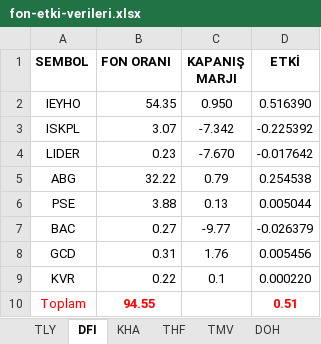
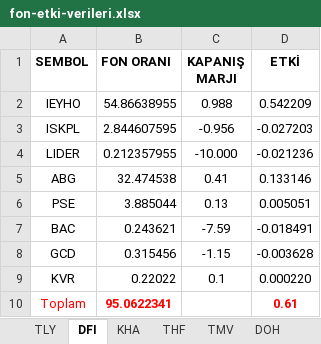
Before and after one commit to Ermana39/hoca-ile-borsa, an Excel workbook: app/fonlar/etki-analizi/_data/fon-etki-verileri.xlsx, sheet DFI, drawn as a sheet; values as stored, in another font and other column widths than the file's, no borders; the diff names each change by its address in the sheet, - before the commit and + after, or states it on an @@ line.

```diff
--- a/app/fonlar/etki-analizi/_data/fon-etki-verileri.xlsx (sheet DFI)
+++ b/app/fonlar/etki-analizi/_data/fon-etki-verileri.xlsx (sheet DFI)
-B2 (FON ORANI): 54.35
+B2 (FON ORANI): 54.86638955
-C2 (KAPANIŞ MARJI): 0.950
+C2 (KAPANIŞ MARJI): 0.988
-D2 (ETKİ): 0.516390
+D2 (ETKİ): 0.542209
-B3 (FON ORANI): 3.07
+B3 (FON ORANI): 2.844607595
-C3 (KAPANIŞ MARJI): -7.342
+C3 (KAPANIŞ MARJI): -0.956
-D3 (ETKİ): -0.225392
+D3 (ETKİ): -0.027203
-B4 (FON ORANI): 0.23
+B4 (FON ORANI): 0.212357955
-C4 (KAPANIŞ MARJI): -7.670
+C4 (KAPANIŞ MARJI): -10.000
-D4 (ETKİ): -0.017642
+D4 (ETKİ): -0.021236
-B5 (FON ORANI): 32.22
+B5 (FON ORANI): 32.474538
-C5 (KAPANIŞ MARJI): 0.79
+C5 (KAPANIŞ MARJI): 0.41
-D5 (ETKİ): 0.254538
+D5 (ETKİ): 0.133146
-B6 (FON ORANI): 3.88
+B6 (FON ORANI): 3.885044
-D6 (ETKİ): 0.005044
+D6 (ETKİ): 0.005051
-B7 (FON ORANI): 0.27
+B7 (FON ORANI): 0.243621
-C7 (KAPANIŞ MARJI): -9.77
+C7 (KAPANIŞ MARJI): -7.59
-D7 (ETKİ): -0.026379
+D7 (ETKİ): -0.018491
-B8 (FON ORANI): 0.31
+B8 (FON ORANI): 0.315456
-C8 (KAPANIŞ MARJI): 1.76
+C8 (KAPANIŞ MARJI): -1.15
-D8 (ETKİ): 0.005456
+D8 (ETKİ): -0.003628
-B9 (FON ORANI): 0.22
+B9 (FON ORANI): 0.22022
-B10 (FON ORANI): 94.55
+B10 (FON ORANI): 95.0622341
-D10 (ETKİ): 0.51
+D10 (ETKİ): 0.61
```
Also changed, not shown: sheet THF, sheet PHE, sheet DOH, sheet TMV, sheet TLY, app/borsa/gosterge-taramalari/data/guclu-trend-momentum.xlsx, app/borsa/gosterge-taramalari/data/macd-al.xlsx, 19 other files.
